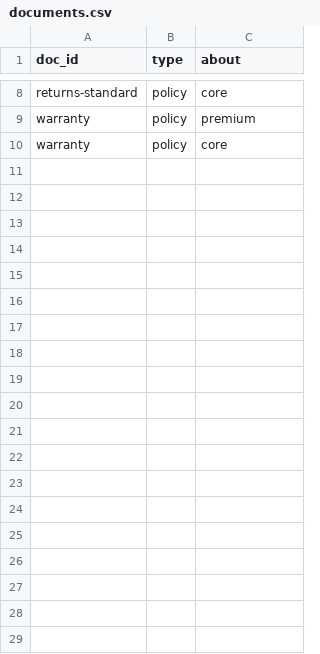
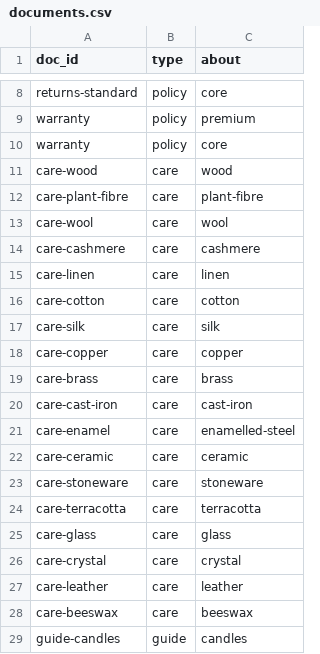
Before and after one commit to charlieabela/shop-model-trial, a CSV file: kg/documents.csv, drawn as a sheet; only a part is shown, gaps mark what is left out; the diff covers the shown part only; the diff names each change by its address in the sheet, - before the commit and + after, or states it on an @@ line.

```diff
--- a/kg/documents.csv
+++ b/kg/documents.csv
+row 11: care-wood | care | wood
+row 12: care-plant-fibre | care | plant-fibre
+row 13: care-wool | care | wool
+row 14: care-cashmere | care | cashmere
+row 15: care-linen | care | linen
+row 16: care-cotton | care | cotton
+row 17: care-silk | care | silk
+row 18: care-copper | care | copper
+row 19: care-brass | care | brass
+row 20: care-cast-iron | care | cast-iron
+row 21: care-enamel | care | enamelled-steel
+row 22: care-ceramic | care | ceramic
+row 23: care-stoneware | care | stoneware
+row 24: care-terracotta | care | terracotta
+row 25: care-glass | care | glass
+row 26: care-crystal | care | crystal
+row 27: care-leather | care | leather
+row 28: care-beeswax | care | beeswax
+row 29: guide-candles | guide | candles
```
Also changed, not shown: 10 added rows elsewhere in this file, 31 other files.
